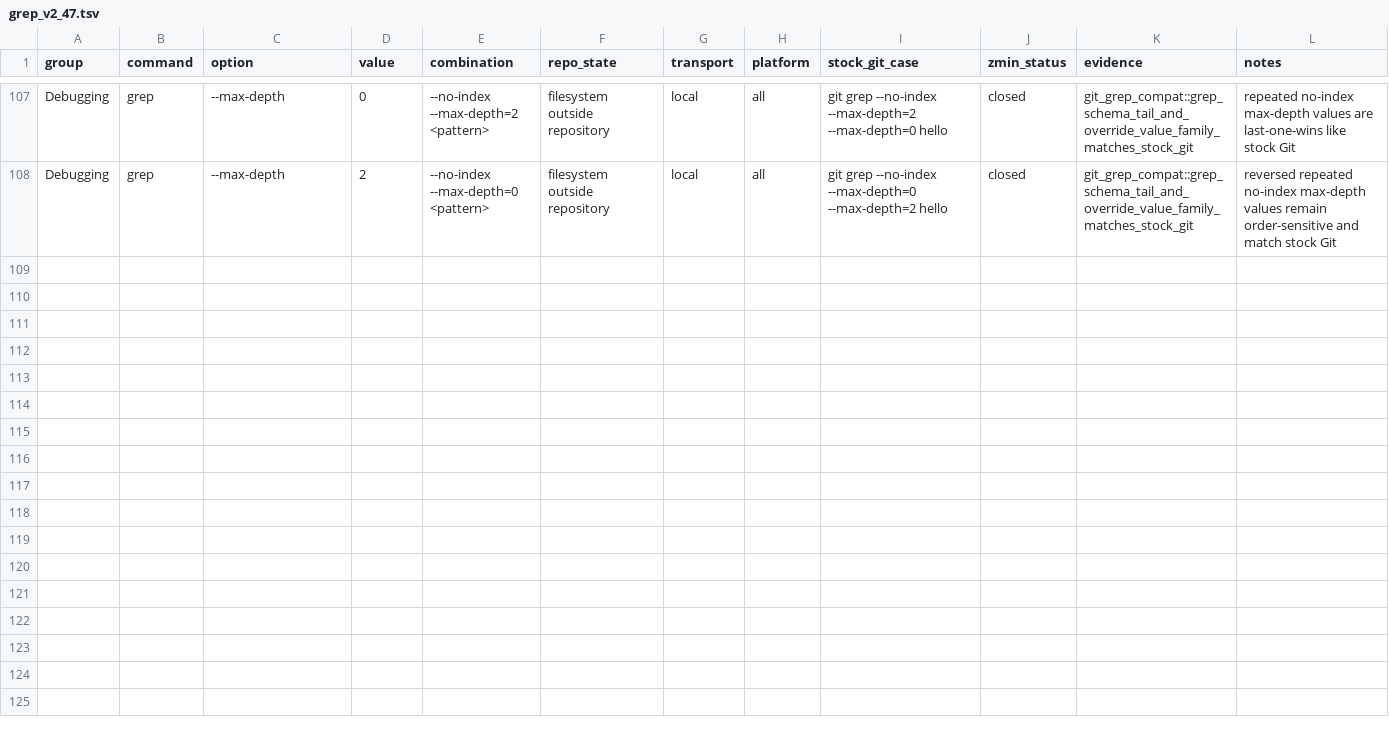
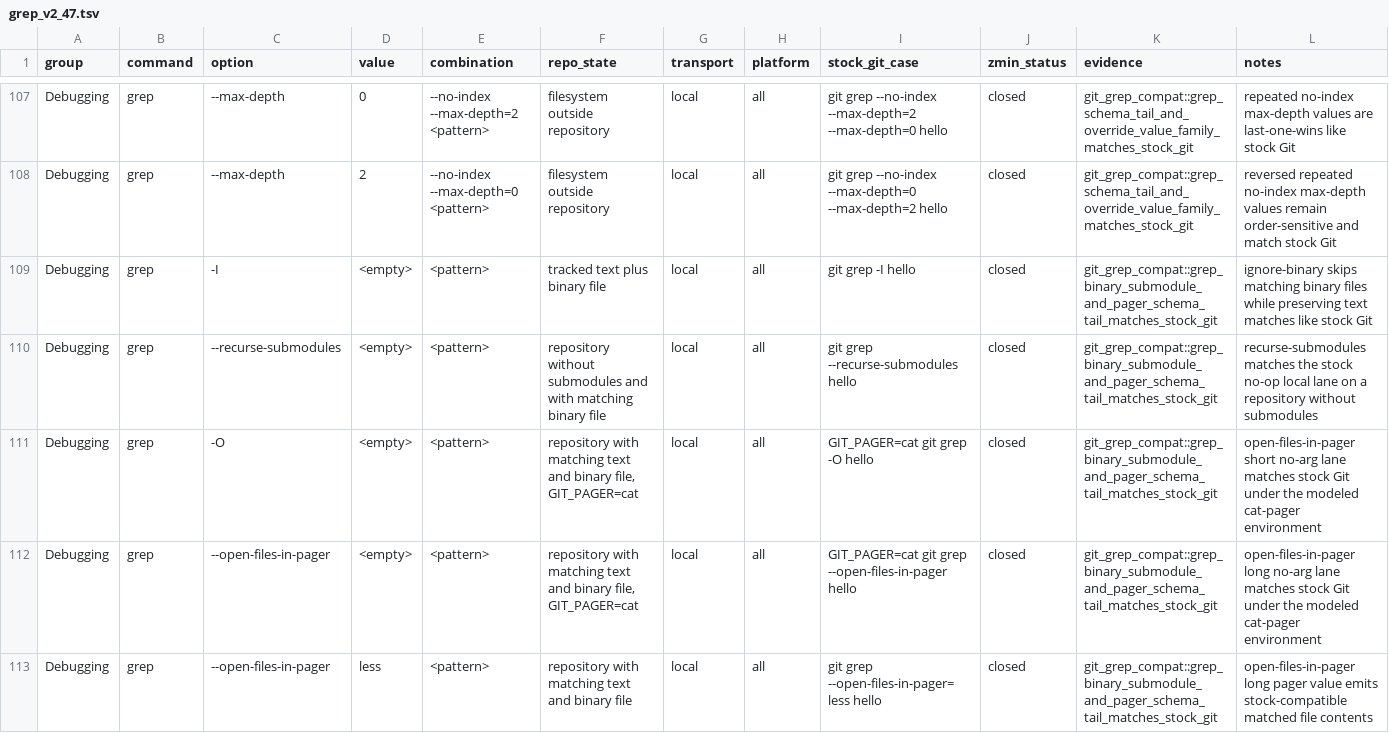
Before and after one commit to dschewchenko/zmin, a TSV file: docs/cli/matrices/grep_v2_47.tsv, drawn as a sheet; only a part is shown, gaps mark what is left out; the diff names each change by its address in the sheet, - before the commit and + after, or states it on an @@ line.

Commit message:
feat: close grep binary and pager schema gaps

```diff
--- a/docs/cli/matrices/grep_v2_47.tsv
+++ b/docs/cli/matrices/grep_v2_47.tsv
+row 109: Debugging | grep | -I | <empty> | <pattern> | tracked text plus binary file | local | all | git grep -I hello | closed | git_grep_compat::grep_binary_submodule_and_pager_schema_tail_matches_stock_git | ignore-binary skips matching binary files while preserving text matches like stock Git
+row 110: Debugging | grep | --recurse-submodules | <empty> | <pattern> | repository without submodules and with matching binary file | local | all | git grep --recurse-submodules hello | closed | git_grep_compat::grep_binary_submodule_and_pager_schema_tail_matches_stock_git | recurse-submodules matches the stock no-op local lane on a repository without submodules
+row 111: Debugging | grep | -O | <empty> | <pattern> | repository with matching text and binary file, GIT_PAGER=cat | local | all | GIT_PAGER=cat git grep -O hello | closed | git_grep_compat::grep_binary_submodule_and_pager_schema_tail_matches_stock_git | open-files-in-pager short no-arg lane matches stock Git under the modeled cat-pager environment
+row 112: Debugging | grep | --open-files-in-pager | <empty> | <pattern> | repository with matching text and binary file, GIT_PAGER=cat | local | all | GIT_PAGER=cat git grep --open-files-in-pager hello | closed | git_grep_compat::grep_binary_submodule_and_pager_schema_tail_matches_stock_git | open-files-in-pager long no-arg lane matches stock Git under the modeled cat-pager environment
+row 113: Debugging | grep | --open-files-in-pager | less | <pattern> | repository with matching text and binary file | local | all | git grep --open-files-in-pager=less hello | closed | git_grep_compat::grep_binary_submodule_and_pager_schema_tail_matches_stock_git | open-files-in-pager long pager value emits stock-compatible matched file contents
```
Also changed, not shown: docs/cli/census/command_progress.tsv, docs/cli/census/remaining_to_fix_or_verify.tsv, 9 other files.
